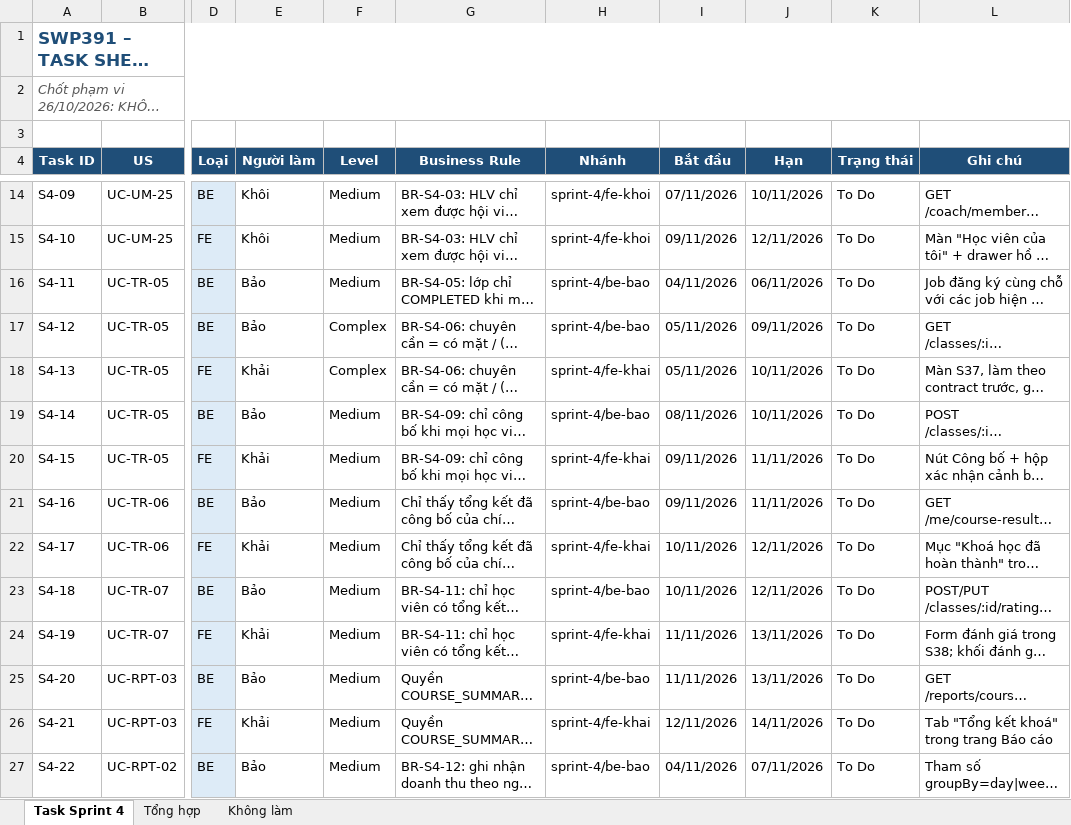
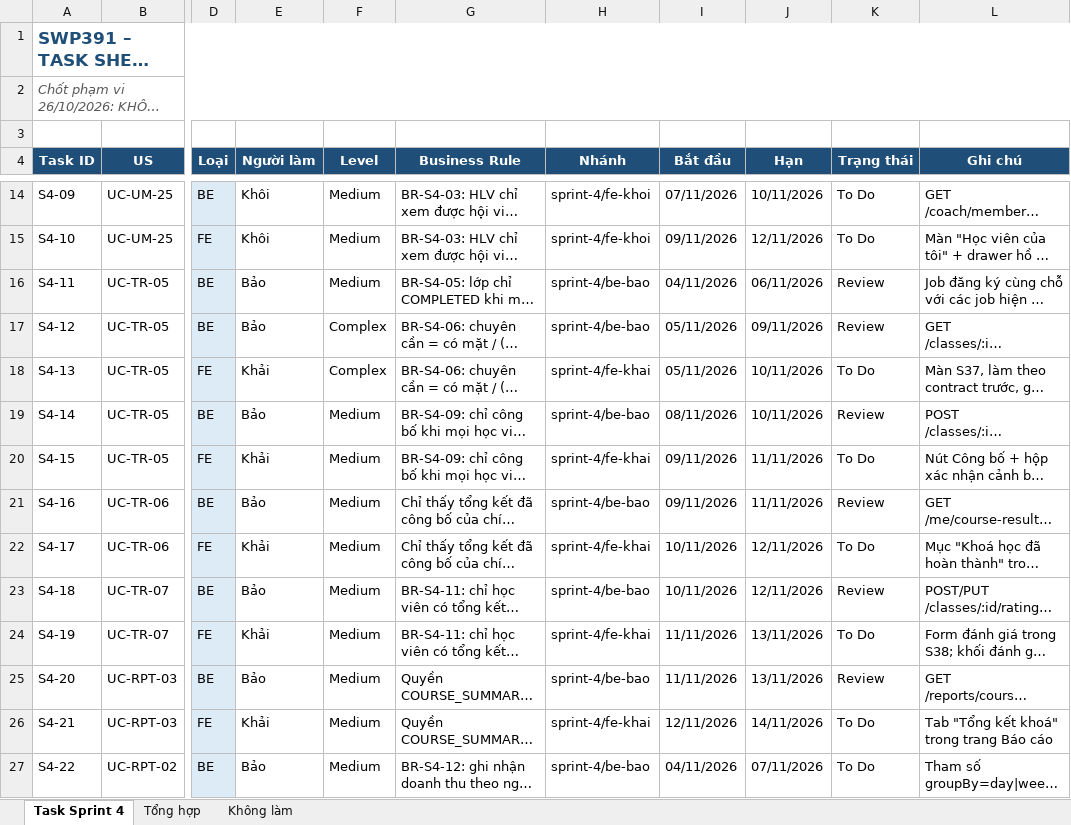
Before and after one commit to NhomHello/Sports-Center-Management-System, an Excel workbook: docs/ke-hoach/SWP391_TaskSheet_Sprint4.xlsx, sheet Task Sprint 4, drawn as a sheet; only a part is shown, gaps mark what is left out; long unchanged cells end in …; values as stored, in another font and other column widths than the file's, no borders; conditional formats not drawn; the diff names each change by its address in the sheet, - before the commit and + after, or states it on an @@ line.

```diff
--- a/docs/ke-hoach/SWP391_TaskSheet_Sprint4.xlsx (sheet Task Sprint 4)
+++ b/docs/ke-hoach/SWP391_TaskSheet_Sprint4.xlsx (sheet Task Sprint 4)
-K16:K17 (Trạng thái): To Do
+K16:K17 (Trạng thái): Review
-K19 (Trạng thái): To Do
+K19 (Trạng thái): Review
-K21 (Trạng thái): To Do
+K21 (Trạng thái): Review
-K23 (Trạng thái): To Do
+K23 (Trạng thái): Review
-K25 (Trạng thái): To Do
+K25 (Trạng thái): Review
```
Also changed, not shown: 21 other files.
